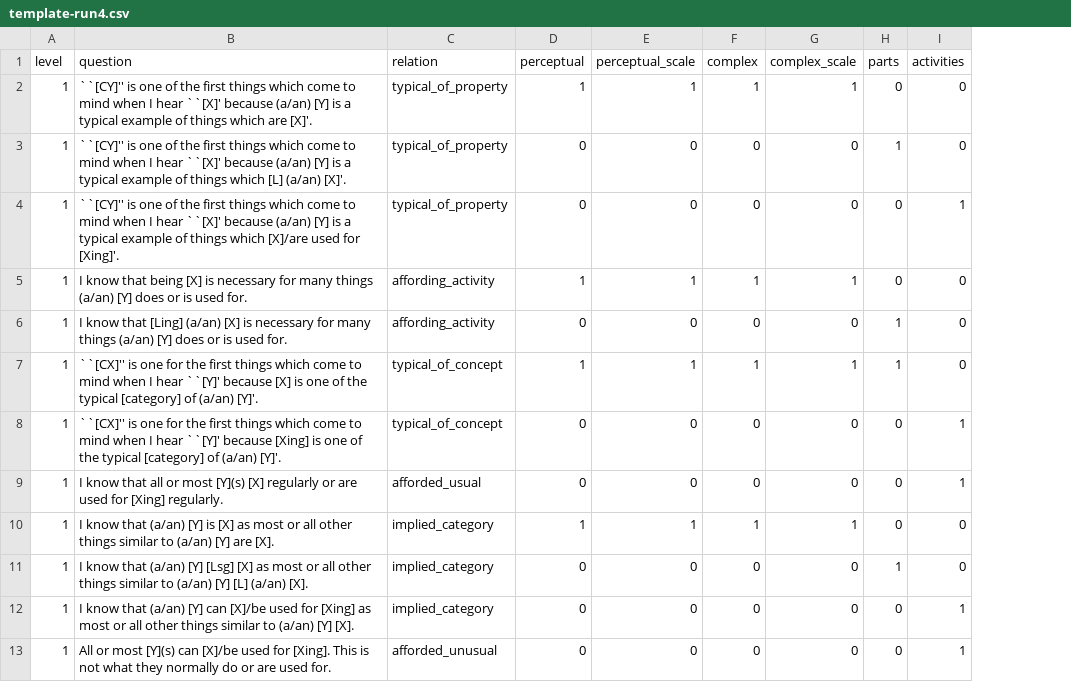
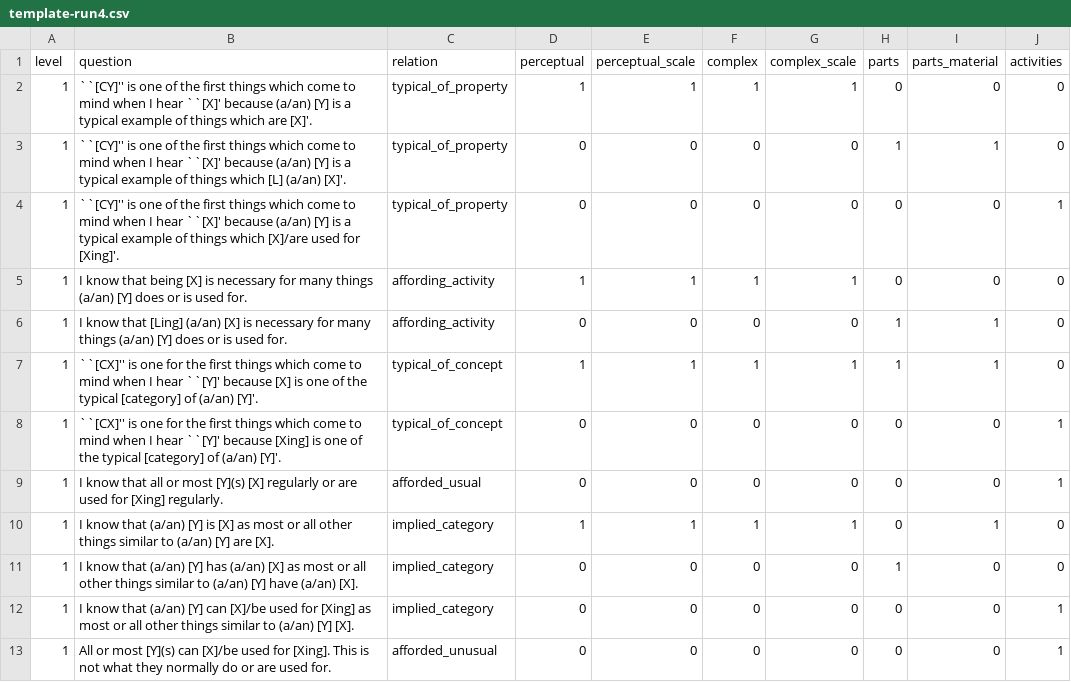
Before and after one commit to cltl/SPT_annotation, a CSV file: templates/template-run4.csv, drawn as a sheet; only a part is shown; the diff covers the shown part only; the diff names each change by its address in the sheet, - before the commit and + after, or states it on an @@ line.

```diff
--- a/templates/template-run4.csv
+++ b/templates/template-run4.csv
+column I (parts_material), rows 2-13: 0 | 1 | 0 | 0 | 1 | 1 | 0 | 0 | 1 | 0 | 0 | 0
-B11 (question): …(a/an) [Y] [Lsg] [X] as most or all other things similar to (a/an) [Y] [L] (a/an) [X].
+B11 (question): …(a/an) [Y] has (a/an) [X] as most or all other things similar to (a/an) [Y] have (a/an) [X].
```
Also changed, not shown: 2 edited cells elsewhere in this file, data/property_info.csv, examples/typical_of_concept-pairs.csv, 12 other files.
